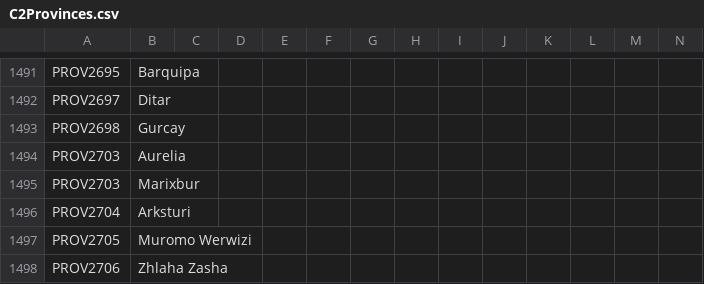
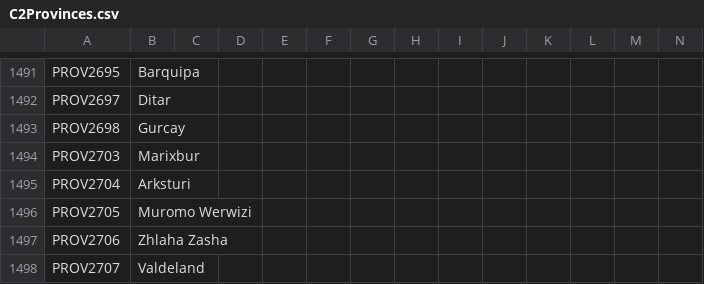
Before and after one commit to EaW-Team/celestia_2_dev, a CSV file: localisation/C2Provinces.csv, drawn as a sheet; only a part is shown, gaps mark what is left out; the shorter side is filled out with more unchanged rows; rows hold the shown columns only; the diff names each change by its address in the sheet, - before the commit and + after, or states it on an @@ line.

Commit message:
fix duplicate prov name

```diff
--- a/localisation/C2Provinces.csv
+++ b/localisation/C2Provinces.csv
-row 1494: PROV2703 | Aurelia
```
